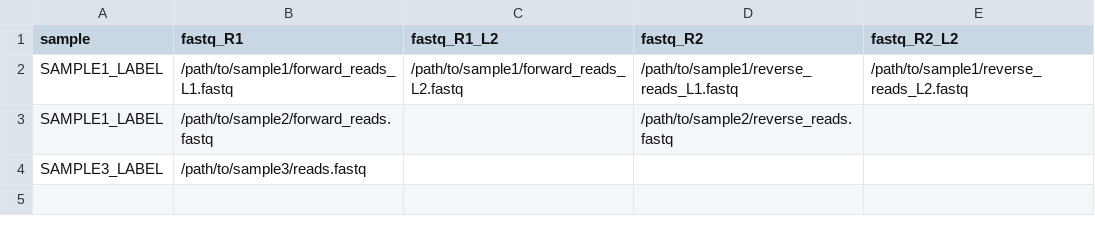
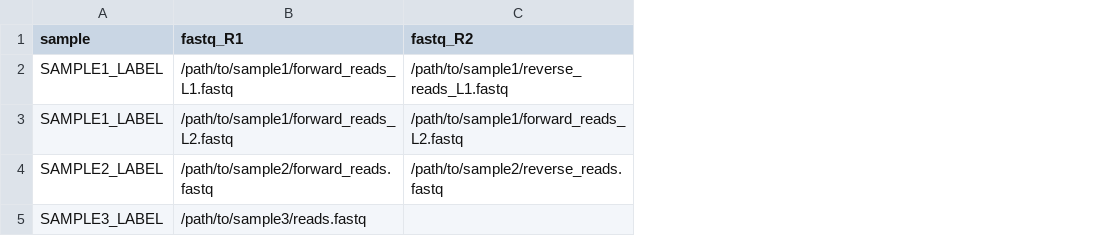
Before and after one commit to metagenlab/zshoman, a CSV file: assets/input_template_multilane.csv, drawn as a sheet; removed rows and columns are numbered as before the commit, all else as after; the diff names each change by its address in the sheet, - before the commit and + after, or states it on an @@ line.

Commit message:
update multilane template

```diff
--- a/assets/input_template_multilane.csv
+++ b/assets/input_template_multilane.csv
-column C (fastq_R1_L2), row 2: /path/to/sample1/forward_reads_L2.fastq
-column E (fastq_R2_L2), row 2: /path/to/sample1/reverse_reads_L2.fastq
+row 3: SAMPLE1_LABEL | /path/to/sample1/forward_reads_L2.fastq | /path/to/sample1/forward_reads_L2.fastq
-A4 (sample): SAMPLE1_LABEL
+A4 (sample): SAMPLE2_LABEL
```
